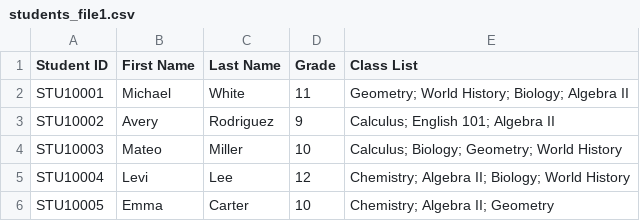
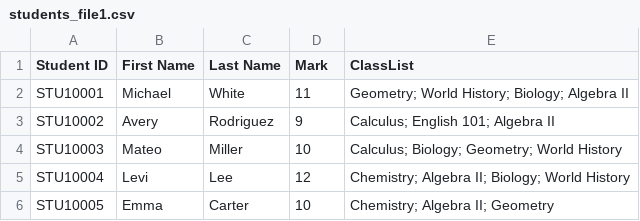
Before and after one commit to ThetPaing-7/Raven, a CSV file: combiner/csv_file_test/students_file1.csv, drawn as a sheet; only a part is shown.

```diff
--- a/combiner/csv_file_test/students_file1.csv
+++ b/combiner/csv_file_test/students_file1.csv
@@ -1,2 +1,2 @@
-Student ID,First Name,Last Name,Grade,Class List
+Student ID,First Name,Last Name,Mark,ClassList
 STU10001,Michael,White,11,Geometry; World History; Biology; Algebra II
```
Also changed, not shown: combiner/csv_file_test/students.file4.csv, combiner/csv_file_test/students_file2.csv, 14 other files.
